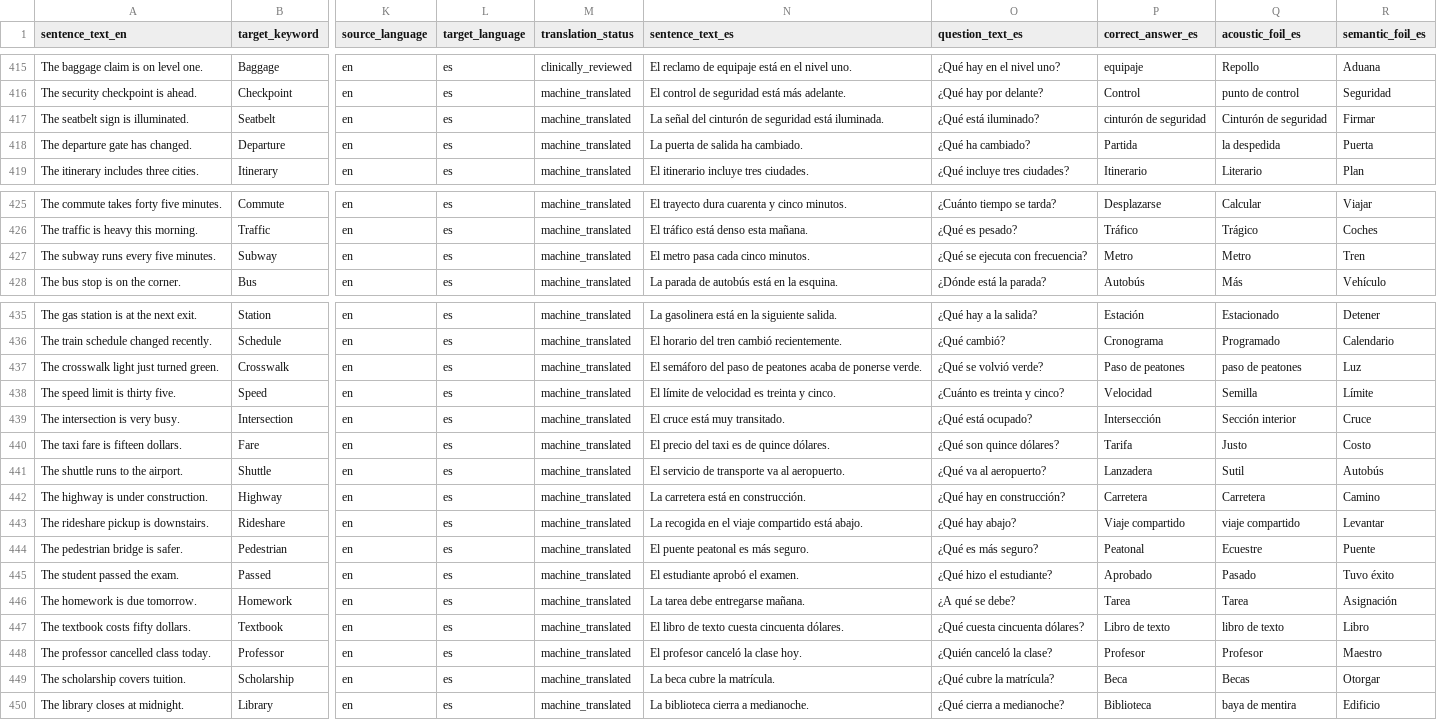
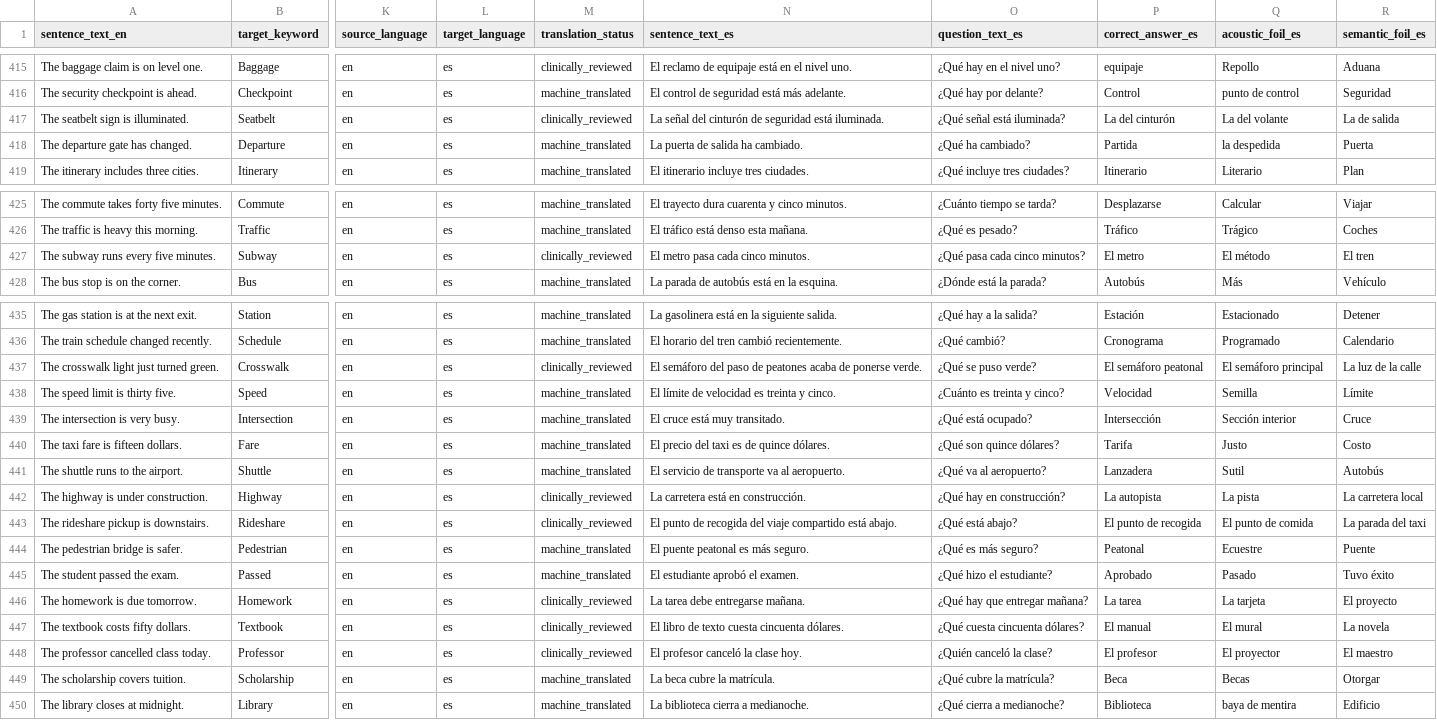
Before and after one commit to deafjamz/my-hearing-app, a CSV file: content/spanish_templates_1x/sentences_es_launch_template.csv, drawn as a sheet; only a part is shown, gaps mark what is left out; the diff covers the shown part only; the diff names each change by its address in the sheet, - before the commit and + after, or states it on an @@ line.

Commit message:
Finish Spanish sentence foil rewrites

```diff
--- a/content/spanish_templates_1x/sentences_es_launch_template.csv
+++ b/content/spanish_templates_1x/sentences_es_launch_template.csv
-M417 (translation_status): machine_translated
+M417 (translation_status): clinically_reviewed
-O417 (question_text_es): ¿Qué está iluminado?
+O417 (question_text_es): ¿Qué señal está iluminada?
-P417 (correct_answer_es): cinturón de seguridad
+P417 (correct_answer_es): La del cinturón
-Q417 (acoustic_foil_es): Cinturón de seguridad
+Q417 (acoustic_foil_es): La del volante
-R417 (semantic_foil_es): Firmar
+R417 (semantic_foil_es): La de salida
-M427 (translation_status): machine_translated
+M427 (translation_status): clinically_reviewed
-O427 (question_text_es): ¿Qué se ejecuta con frecuencia?
+O427 (question_text_es): ¿Qué pasa cada cinco minutos?
-P427 (correct_answer_es): Metro
+P427 (correct_answer_es): El metro
-Q427 (acoustic_foil_es): Metro
+Q427 (acoustic_foil_es): El método
-R427 (semantic_foil_es): Tren
+R427 (semantic_foil_es): El tren
-M437 (translation_status): machine_translated
+M437 (translation_status): clinically_reviewed
-O437 (question_text_es): ¿Qué se volvió verde?
+O437 (question_text_es): ¿Qué se puso verde?
-P437 (correct_answer_es): Paso de peatones
+P437 (correct_answer_es): El semáforo peatonal
-Q437 (acoustic_foil_es): paso de peatones
+Q437 (acoustic_foil_es): El semáforo principal
-R437 (semantic_foil_es): Luz
+R437 (semantic_foil_es): La luz de la calle
-M442:M443 (translation_status): machine_translated
+M442:M443 (translation_status): clinically_reviewed
-P442 (correct_answer_es): Carretera
+P442 (correct_answer_es): La autopista
-Q442 (acoustic_foil_es): Carretera
+Q442 (acoustic_foil_es): La pista
-R442 (semantic_foil_es): Camino
+R442 (semantic_foil_es): La carretera local
-N443 (sentence_text_es): La recogida en el viaje compartido…
+N443 (sentence_text_es): El punto de recogida del viaje compartido…
-O443 (question_text_es): ¿Qué hay abajo?
+O443 (question_text_es): ¿Qué está abajo?
-P443 (correct_answer_es): Viaje compartido
+P443 (correct_answer_es): El punto de recogida
-Q443 (acoustic_foil_es): viaje compartido
+Q443 (acoustic_foil_es): El punto de comida
-R443 (semantic_foil_es): Levantar
+R443 (semantic_foil_es): La parada del taxi
-M446:M448 (translation_status): machine_translated
+M446:M448 (translation_status): clinically_reviewed
-O446 (question_text_es): ¿A qué se debe?
+O446 (question_text_es): ¿Qué hay que entregar mañana?
-P446 (correct_answer_es): Tarea
+P446 (correct_answer_es): La tarea
-Q446 (acoustic_foil_es): Tarea
+Q446 (acoustic_foil_es): La tarjeta
-R446 (semantic_foil_es): Asignación
+R446 (semantic_foil_es): El proyecto
-P447 (correct_answer_es): Libro de texto
+P447 (correct_answer_es): El manual
-Q447 (acoustic_foil_es): libro de texto
+Q447 (acoustic_foil_es): El mural
-R447 (semantic_foil_es): Libro
+R447 (semantic_foil_es): La novela
-P448 (correct_answer_es): Profesor
+P448 (correct_answer_es): El profesor
-Q448 (acoustic_foil_es): Profesor
+Q448 (acoustic_foil_es): El proyector
-R448 (semantic_foil_es): Maestro
+R448 (semantic_foil_es): El maestro
```
Also changed, not shown: 104 edited cells elsewhere in this file, 2 other files.
